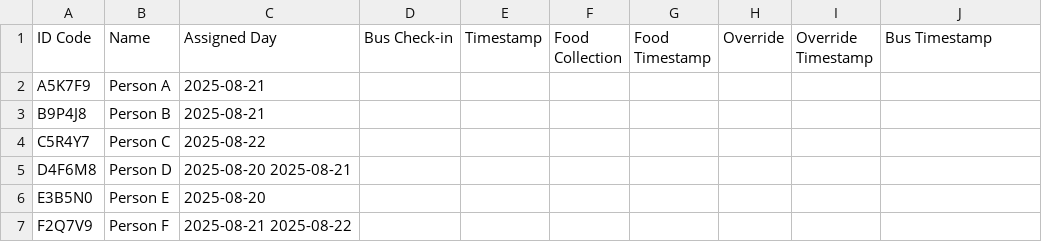
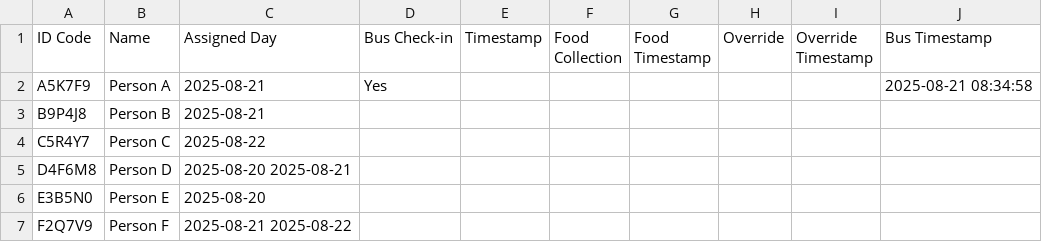
Before and after one commit to Grace-OO/Participants, a CSV file: test_run.csv, drawn as a sheet.

Commit message:
Bus Check-in for Person A

```diff
--- a/test_run.csv
+++ b/test_run.csv
@@ -1,3 +1,3 @@
 ID Code,Name,Assigned Day,Bus Check-in,Timestamp,Food Collection,Food Timestamp,Override ,Override Timestamp,Bus Timestamp
-A5K7F9,Person A,2025-08-21,,,,,,,
+A5K7F9,Person A,2025-08-21,Yes,,,,,,2025-08-21 08:34:58
 B9P4J8,Person B,2025-08-21,,,,,,,
```
